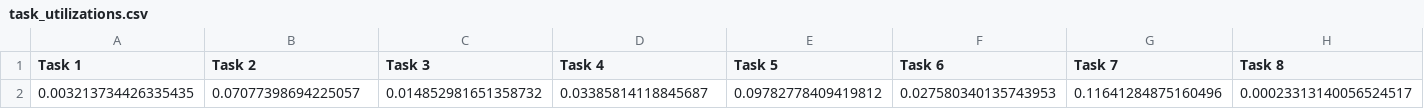
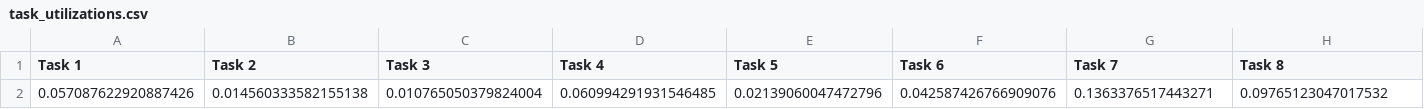
Before and after one commit to Negarnbkhti42/real-time-project, a CSV file: task_utilizations.csv, drawn as a sheet; only a part is shown; removed rows and columns are numbered as before the commit, all else as after; rows hold the shown columns only; the diff names each change by its address in the sheet, - before the commit and + after, or states it on an @@ line.

```diff
--- a/task_utilizations.csv
+++ b/task_utilizations.csv
-row 2: 0.003213734426335435 | 0.07077398694225057 | 0.014852981651358732 | 0.03385814118845687 | 0.09782778409419812 | 0.027580340135743953 | 0.11641284875160496 | 0.00023313140056524517
+row 2: 0.057087622920887426 | 0.014560333582155138 | 0.010765050379824004 | 0.060994291931546485 | 0.02139060047472796 | 0.042587426766909076 | 0.1363376517443271 | 0.09765123047017532
```
Also changed, not shown: task_set.csv, 5 other files.
